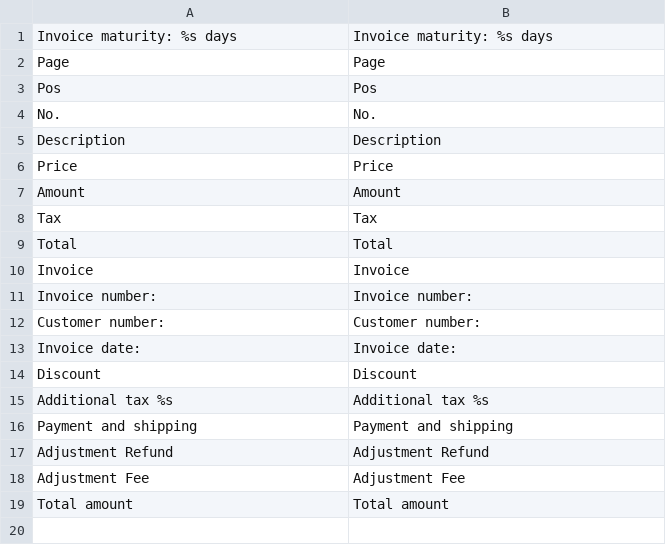
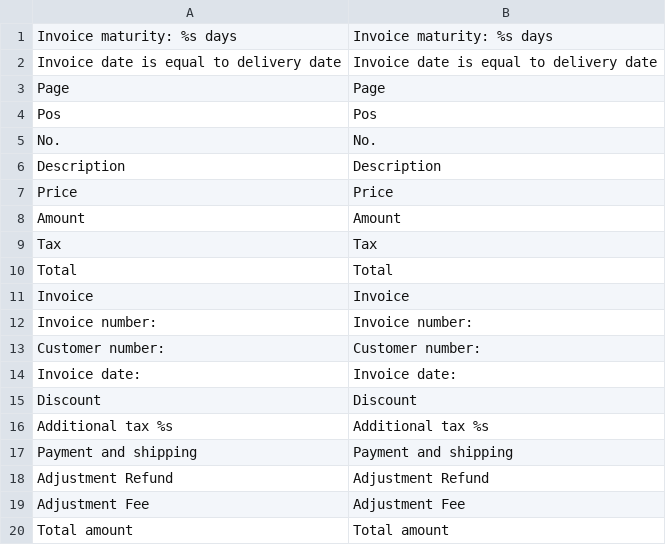
Before and after one commit to symmetrics/mrg_invoicepdf, a CSV file: build/app/locale/en_GB/Symmetrics_InvoicePdf.csv, drawn as a sheet.

```diff
--- a/build/app/locale/en_GB/Symmetrics_InvoicePdf.csv
+++ b/build/app/locale/en_GB/Symmetrics_InvoicePdf.csv
@@ -1,2 +1,3 @@
 "Invoice maturity: %s days","Invoice maturity: %s days"
+"Invoice date is equal to delivery date","Invoice date is equal to delivery date"
 "Page","Page"
```
Also changed, not shown: build/app/locale/de_DE/Symmetrics_InvoicePdf.csv, build/app/locale/en_US/Symmetrics_InvoicePdf.csv, 1 other file.
